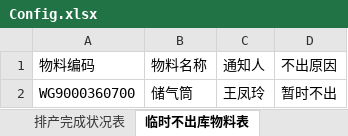
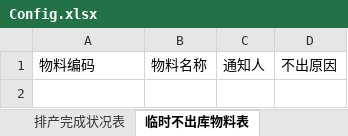
Before and after one commit to GuoBaoqi/Work-Chinapost, an Excel workbook: data/Config.xlsx, sheet 临时不出库物料表, drawn as a sheet; values as stored, in another font and other column widths than the file's, no borders; the diff names each change by its address in the sheet, - before the commit and + after, or states it on an @@ line.

```diff
--- a/data/Config.xlsx (sheet 临时不出库物料表)
+++ b/data/Config.xlsx (sheet 临时不出库物料表)
-row 2: WG9000360700 | 储气筒 | 王凤玲 | 暂时不出
```
Also changed, not shown: sheet 排产完成状况表, sheet 日期配置, download/仓储配送计划缺件执行.xlsx, download/差异物料库存查询.xlsx, 10 other files.
